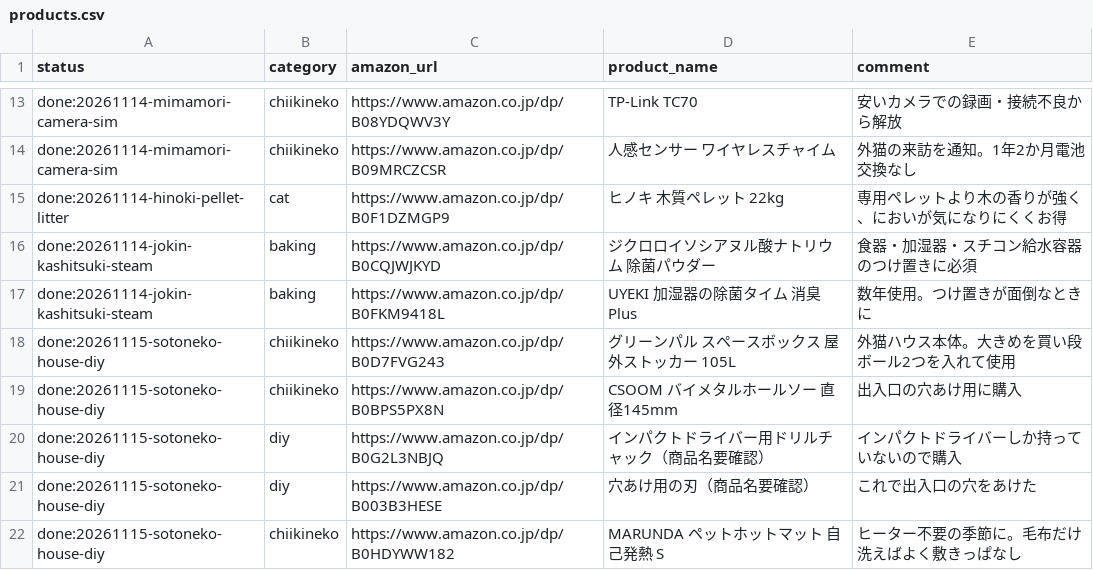
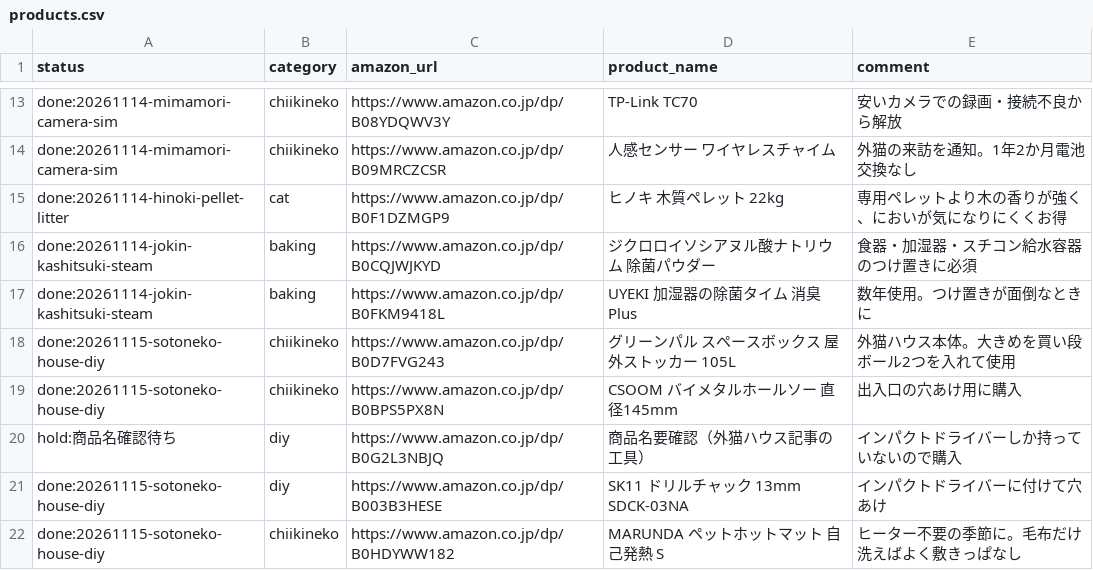
Before and after one commit to necomap/kurashi-site, a CSV file: data/products.csv, drawn as a sheet; only a part is shown, gaps mark what is left out.

```diff
--- a/data/products.csv
+++ b/data/products.csv
@@ -19,4 +19,4 @@ done:20261115-sotoneko-house-diy,chiikineko,https://www.amazon.co.jp/dp/B0D7FVG2
 done:20261115-sotoneko-house-diy,chiikineko,https://www.amazon.co.jp/dp/B0BPS5PX8N,CSOOM バイメタルホールソー 直径145mm,出入口の穴あけ用に購入
-done:20261115-sotoneko-house-diy,diy,https://www.amazon.co.jp/dp/B0G2L3NBJQ,インパクトドライバー用ドリルチャック（商品名要確認）,インパクトドライバーしか持っていないので購入
-done:20261115-sotoneko-house-diy,diy,https://www.amazon.co.jp/dp/B003B3HESE,穴あけ用の刃（商品名要確認）,これで出入口の穴をあけた
+hold:商品名確認待ち,diy,https://www.amazon.co.jp/dp/B0G2L3NBJQ,商品名要確認（外猫ハウス記事の工具）,インパクトドライバーしか持っていないので購入
+done:20261115-sotoneko-house-diy,diy,https://www.amazon.co.jp/dp/B003B3HESE,SK11 ドリルチャック 13mm SDCK-03NA,インパクトドライバーに付けて穴あけ
 done:20261115-sotoneko-house-diy,chiikineko,https://www.amazon.co.jp/dp/B0HDYWW182,MARUNDA ペットホットマット 自己発熱 S,ヒーター不要の季節に。毛布だけ洗えばよく敷きっぱなし
```
Also changed, not shown: 2 other files.
